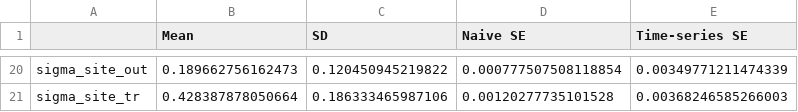
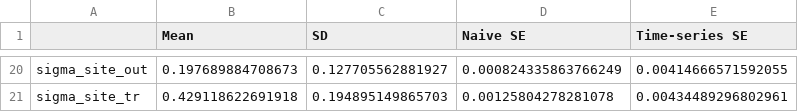
Before and after one commit to yuraheo/Sta440_case5, a CSV file: results/posterior_statistics.csv, drawn as a sheet; only a part is shown, gaps mark what is left out; the diff covers the shown part only.

```diff
--- a/results/posterior_statistics.csv
+++ b/results/posterior_statistics.csv
@@ -20,2 +20,2 @@
-"sigma_site_out",0.189662756162473,0.120450945219822,0.000777507508118854,0.00349771211474339
-"sigma_site_tr",0.428387878050664,0.186333465987106,0.00120277735101528,0.00368246585266003
+"sigma_site_out",0.197689884708673,0.127705562881927,0.000824335863766249,0.00414666571592055
+"sigma_site_tr",0.429118622691918,0.194895149865703,0.00125804278281078,0.00434489296802961
```
Also changed, not shown: 64 edited cells elsewhere in this file, 3 other files.
